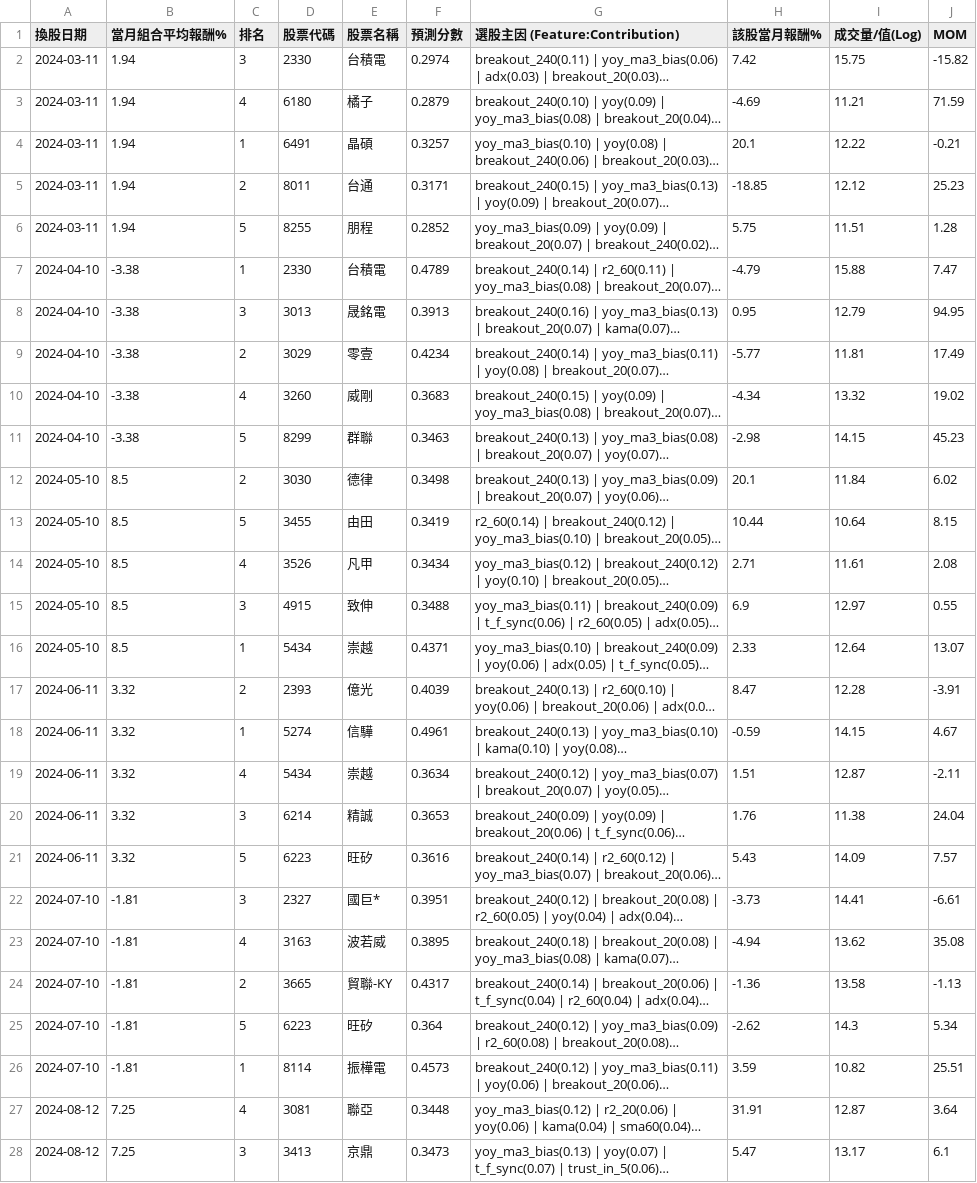
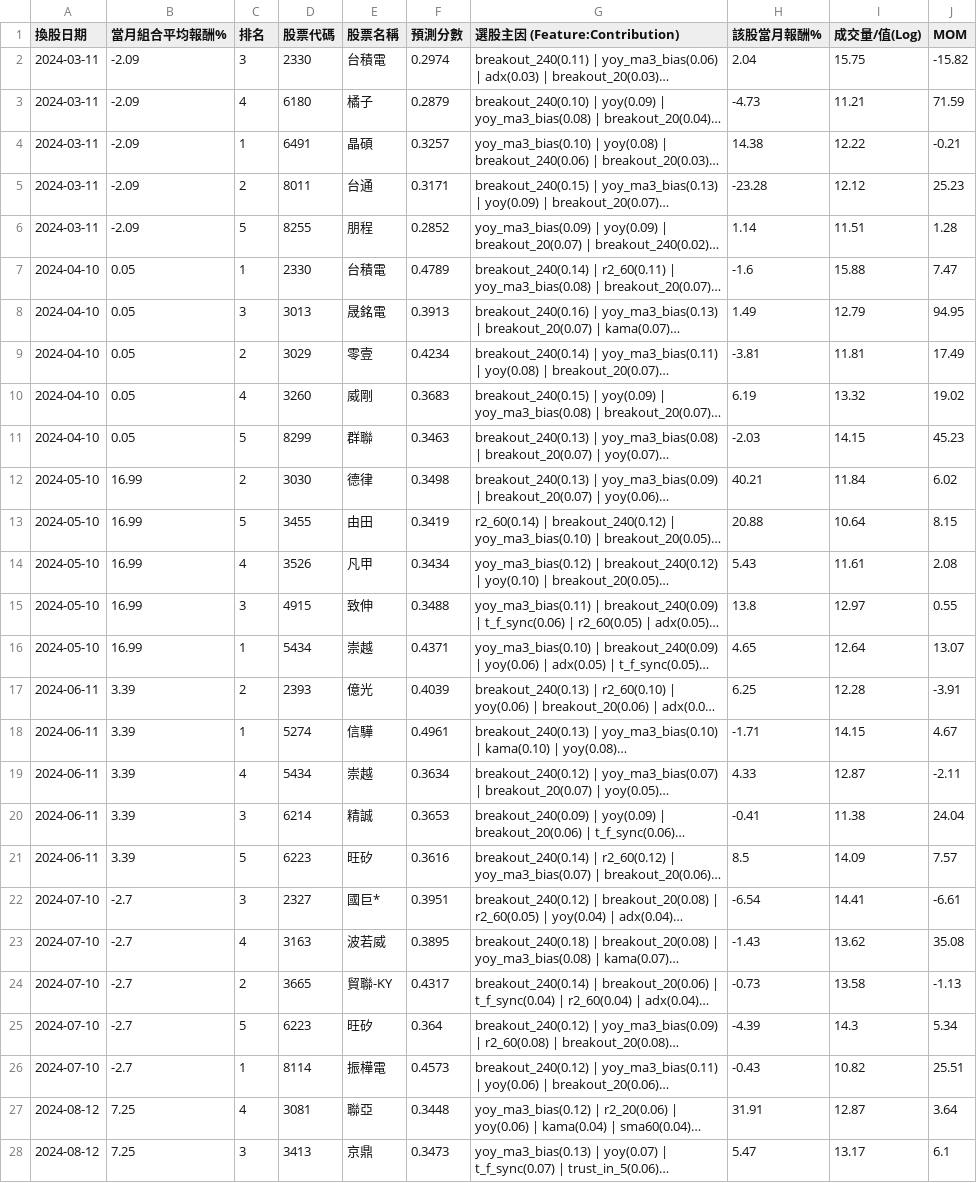
Before and after one commit to peter613/kitsune_stock_system, a CSV file: reports/backtest_tradelogs/trade_log_v16_rank_1_2_3_4_5.csv, drawn as a sheet; only a part is shown; long unchanged cells end in …; the diff covers the shown part only; the diff names each change by its address in the sheet, - before the commit and + after, or states it on an @@ line.

```diff
--- a/reports/backtest_tradelogs/trade_log_v16_rank_1_2_3_4_5.csv
+++ b/reports/backtest_tradelogs/trade_log_v16_rank_1_2_3_4_5.csv
-B2:B6 (當月組合平均報酬%): 1.94
+B2:B6 (當月組合平均報酬%): -2.09
-H2 (該股當月報酬%): 7.42
+H2 (該股當月報酬%): 2.04
-H3 (該股當月報酬%): -4.69
+H3 (該股當月報酬%): -4.73
-H4 (該股當月報酬%): 20.1
+H4 (該股當月報酬%): 14.38
-H5 (該股當月報酬%): -18.85
+H5 (該股當月報酬%): -23.28
-H6 (該股當月報酬%): 5.75
+H6 (該股當月報酬%): 1.14
-B7:B11 (當月組合平均報酬%): -3.38
+B7:B11 (當月組合平均報酬%): 0.05
-H7 (該股當月報酬%): -4.79
+H7 (該股當月報酬%): -1.6
-H8 (該股當月報酬%): 0.95
+H8 (該股當月報酬%): 1.49
-H9 (該股當月報酬%): -5.77
+H9 (該股當月報酬%): -3.81
-H10 (該股當月報酬%): -4.34
+H10 (該股當月報酬%): 6.19
-H11 (該股當月報酬%): -2.98
+H11 (該股當月報酬%): -2.03
-B12:B16 (當月組合平均報酬%): 8.5
+B12:B16 (當月組合平均報酬%): 16.99
-H12 (該股當月報酬%): 20.1
+H12 (該股當月報酬%): 40.21
-H13 (該股當月報酬%): 10.44
+H13 (該股當月報酬%): 20.88
-H14 (該股當月報酬%): 2.71
+H14 (該股當月報酬%): 5.43
-H15 (該股當月報酬%): 6.9
+H15 (該股當月報酬%): 13.8
-H16 (該股當月報酬%): 2.33
+H16 (該股當月報酬%): 4.65
-B17:B21 (當月組合平均報酬%): 3.32
+B17:B21 (當月組合平均報酬%): 3.39
-H17 (該股當月報酬%): 8.47
+H17 (該股當月報酬%): 6.25
-H18 (該股當月報酬%): -0.59
+H18 (該股當月報酬%): -1.71
-H19 (該股當月報酬%): 1.51
+H19 (該股當月報酬%): 4.33
-H20 (該股當月報酬%): 1.76
+H20 (該股當月報酬%): -0.41
-H21 (該股當月報酬%): 5.43
+H21 (該股當月報酬%): 8.5
-B22:B26 (當月組合平均報酬%): -1.81
+B22:B26 (當月組合平均報酬%): -2.7
-H22 (該股當月報酬%): -3.73
+H22 (該股當月報酬%): -6.54
-H23 (該股當月報酬%): -4.94
+H23 (該股當月報酬%): -1.43
-H24 (該股當月報酬%): -1.36
+H24 (該股當月報酬%): -0.73
-H25 (該股當月報酬%): -2.62
+H25 (該股當月報酬%): -4.39
-H26 (該股當月報酬%): 3.59
+H26 (該股當月報酬%): -0.43
```
Also changed, not shown: 60 edited cells elsewhere in this file, 9 other files.
